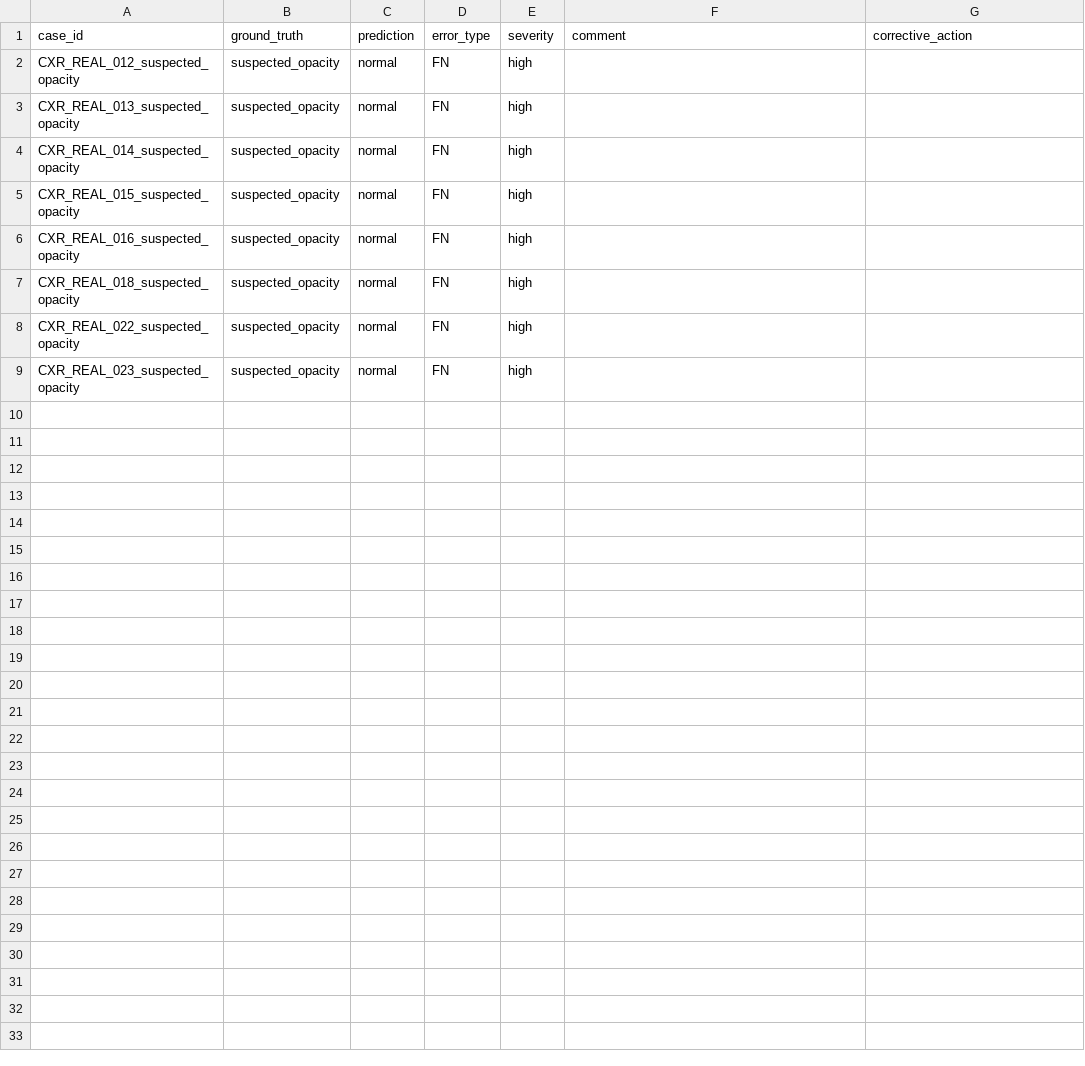
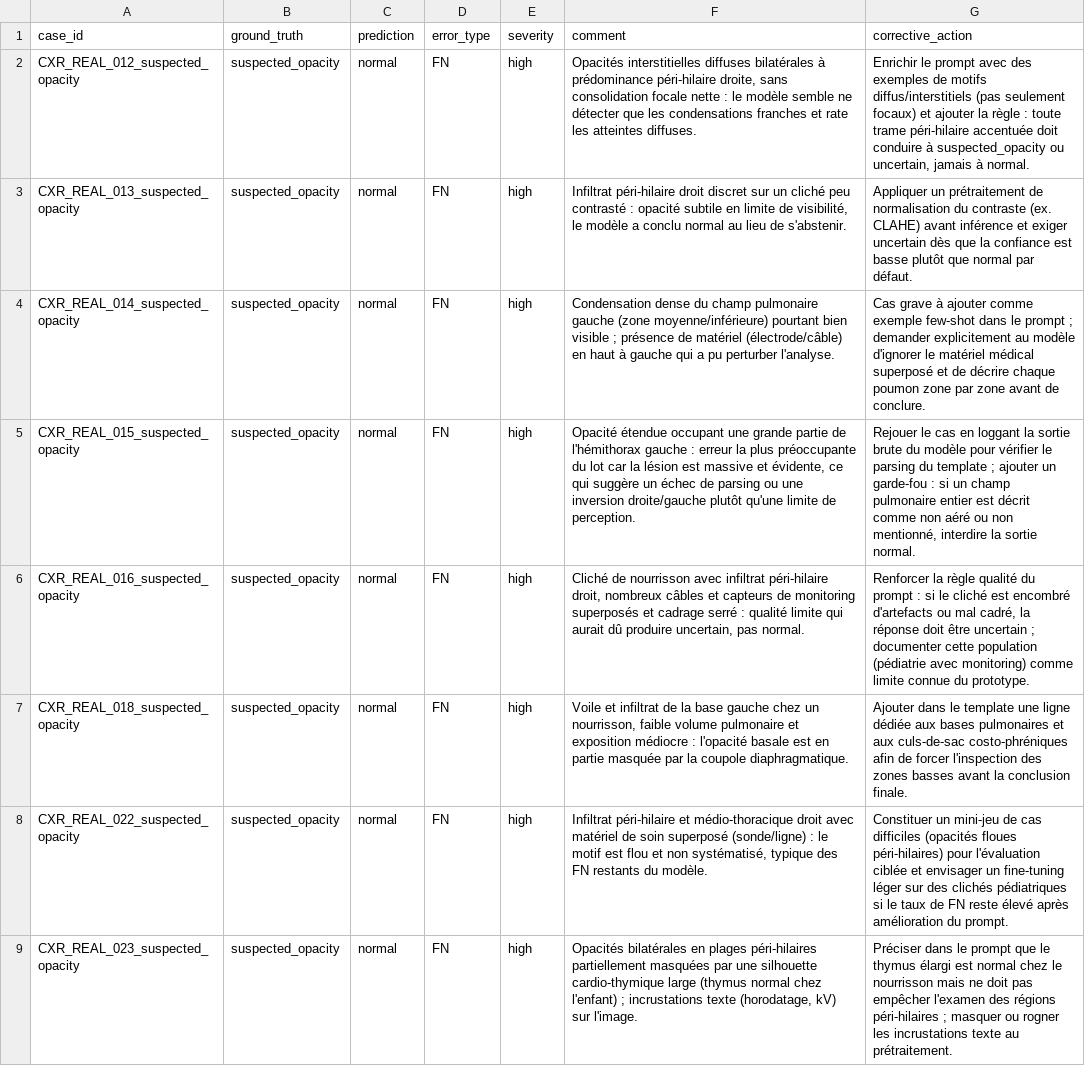
Before and after one commit to TonneauBenjamin/DS-7C-assistant-radiologue-virtuel, a CSV file: eval/error_register_filled.csv, drawn as a sheet.

Commit message:
Update project: README, app, prompts, eval data and metrics

```diff
--- a/eval/error_register_filled.csv
+++ b/eval/error_register_filled.csv
@@ -1,9 +1,9 @@
 case_id,ground_truth,prediction,error_type,severity,comment,corrective_action
-CXR_REAL_012_suspected_opacity,suspected_opacity,normal,FN,high,,
-CXR_REAL_013_suspected_opacity,suspected_opacity,normal,FN,high,,
-CXR_REAL_014_suspected_opacity,suspected_opacity,normal,FN,high,,
-CXR_REAL_015_suspected_opacity,suspected_opacity,normal,FN,high,,
-CXR_REAL_016_suspected_opacity,suspected_opacity,normal,FN,high,,
-CXR_REAL_018_suspected_opacity,suspected_opacity,normal,FN,high,,
-CXR_REAL_022_suspected_opacity,suspected_opacity,normal,FN,high,,
-CXR_REAL_023_suspected_opacity,suspected_opacity,normal,FN,high,,
+CXR_REAL_012_suspected_opacity,suspected_opacity,normal,FN,high,"Opacités interstitielles diffuses bilatérales à prédominance péri-hilaire droite, sans consolidation focale nette : le modèle semble ne détecter que les condensations franches et rate les atteintes diffuses.","Enrichir le prompt avec des exemples de motifs diffus/interstitiels (pas seulement focaux) et ajouter la règle : toute trame péri-hilaire accentuée doit conduire à suspected_opacity ou uncertain, jamais à normal."
+CXR_REAL_013_suspected_opacity,suspected_opacity,normal,FN,high,"Infiltrat péri-hilaire droit discret sur un cliché peu contrasté : opacité subtile en limite de visibilité, le modèle a conclu normal au lieu de s'abstenir.","Appliquer un prétraitement de normalisation du contraste (ex. CLAHE) avant inférence et exiger uncertain dès que la confiance est basse plutôt que normal par défaut."
+CXR_REAL_014_suspected_opacity,suspected_opacity,normal,FN,high,"Condensation dense du champ pulmonaire gauche (zone moyenne/inférieure) pourtant bien visible ; présence de matériel (électrode/câble) en haut à gauche qui a pu perturber l'analyse.","Cas grave à ajouter comme exemple few-shot dans le prompt ; demander explicitement au modèle d'ignorer le matériel médical superposé et de décrire chaque poumon zone par zone avant de conclure."
+CXR_REAL_015_suspected_opacity,suspected_opacity,normal,FN,high,"Opacité étendue occupant une grande partie de l'hémithorax gauche : erreur la plus préoccupante du lot car la lésion est massive et évidente, ce qui suggère un échec de parsing ou une inversion droite/gauche plutôt qu'une limite de perception.","Rejouer le cas en loggant la sortie brute du modèle pour vérifier le parsing du template ; ajouter un garde-fou : si un champ pulmonaire entier est décrit comme non aéré ou non mentionné, interdire la sortie normal."
+CXR_REAL_016_suspected_opacity,suspected_opacity,normal,FN,high,"Cliché de nourrisson avec infiltrat péri-hilaire droit, nombreux câbles et capteurs de monitoring superposés et cadrage serré : qualité limite qui aurait dû produire uncertain, pas normal.","Renforcer la règle qualité du prompt : si le cliché est encombré d'artefacts ou mal cadré, la réponse doit être uncertain ; documenter cette population (pédiatrie avec monitoring) comme limite connue du prototype."
+CXR_REAL_018_suspected_opacity,suspected_opacity,normal,FN,high,"Voile et infiltrat de la base gauche chez un nourrisson, faible volume pulmonaire et exposition médiocre : l'opacité basale est en partie masquée par la coupole diaphragmatique.","Ajouter dans le template une ligne dédiée aux bases pulmonaires et aux culs-de-sac costo-phréniques afin de forcer l'inspection des zones basses avant la conclusion finale."
+CXR_REAL_022_suspected_opacity,suspected_opacity,normal,FN,high,"Infiltrat péri-hilaire et médio-thoracique droit avec matériel de soin superposé (sonde/ligne) : le motif est flou et non systématisé, typique des FN restants du modèle.","Constituer un mini-jeu de cas difficiles (opacités floues péri-hilaires) pour l'évaluation ciblée et envisager un fine-tuning léger sur des clichés pédiatriques si le taux de FN reste élevé après amélioration du prompt."
+CXR_REAL_023_suspected_opacity,suspected_opacity,normal,FN,high,"Opacités bilatérales en plages péri-hilaires partiellement masquées par une silhouette cardio-thymique large (thymus normal chez l'enfant) ; incrustations texte (horodatage, kV) sur l'image.","Préciser dans le prompt que le thymus élargi est normal chez le nourrisson mais ne doit pas empêcher l'examen des régions péri-hilaires ; masquer ou rogner les incrustations texte au prétraitement."
```
Also changed, not shown: 13 other files.
